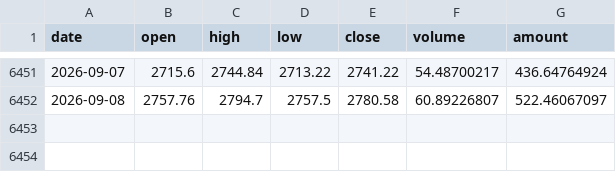
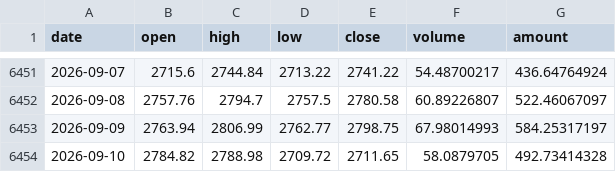
Before and after one commit to ytzmzmq/financial_analysis, a CSV file: agriculture/data/raw/cache/sw_801010.csv, drawn as a sheet; only a part is shown, gaps mark what is left out.

```diff
--- a/agriculture/data/raw/cache/sw_801010.csv
+++ b/agriculture/data/raw/cache/sw_801010.csv
@@ -6452 +6452,3 @@ date,open,high,low,close,volume,amount
 2026-09-08,2757.76,2794.7,2757.5,2780.58,60.89226807,522.46067097
+2026-09-09,2763.94,2806.99,2762.77,2798.75,67.98014993,584.25317197
+2026-09-10,2784.82,2788.98,2709.72,2711.65,58.0879705,492.73414328
```
Also changed, not shown: agriculture/data/raw/cache/fut_C0.csv, agriculture/data/raw/cache/fut_LH0.csv, 9 other files.
